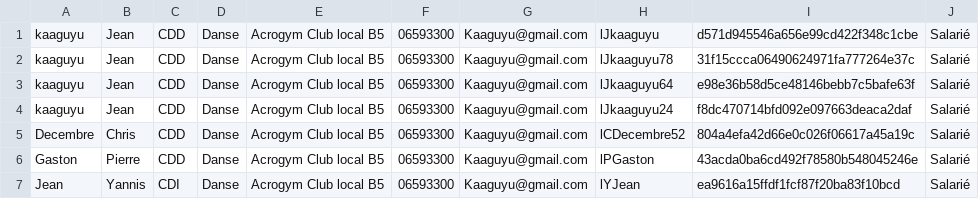
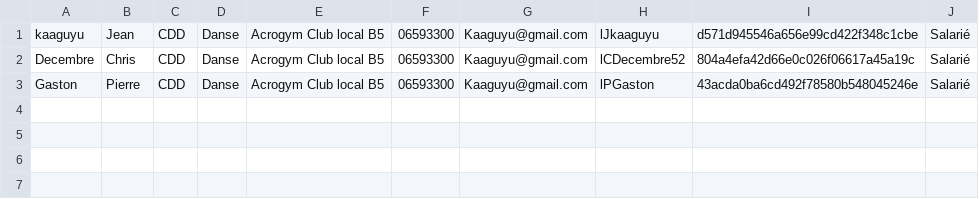
Before and after one commit to yannisctr/projet_IC_Info_2, a CSV file: csv-folder/folder-section/Danse.csv, drawn as a sheet.

```diff
--- a/csv-folder/folder-section/Danse.csv
+++ b/csv-folder/folder-section/Danse.csv
@@ -1,7 +1,3 @@
 kaaguyu;Jean;CDD;Danse;"Acrogym Club local B5";06593300;Kaaguyu@gmail.com;lJkaaguyu;d571d945546a656e99cd422f348c1cbe;Salarié
-kaaguyu;Jean;CDD;Danse;"Acrogym Club local B5";06593300;Kaaguyu@gmail.com;lJkaaguyu78;31f15ccca06490624971fa777264e37c;Salarié
-kaaguyu;Jean;CDD;Danse;"Acrogym Club local B5";06593300;Kaaguyu@gmail.com;lJkaaguyu64;e98e36b58d5ce48146bebb7c5bafe63f;Salarié
-kaaguyu;Jean;CDD;Danse;"Acrogym Club local B5";06593300;Kaaguyu@gmail.com;lJkaaguyu24;f8dc470714bfd092e097663deaca2daf;Salarié
 Decembre;Chris;CDD;Danse;"Acrogym Club local B5";06593300;Kaaguyu@gmail.com;lCDecembre52;804a4efa42d66e0c026f06617a45a19c;Salarié
 Gaston;Pierre;CDD;Danse;"Acrogym Club local B5";06593300;Kaaguyu@gmail.com;lPGaston;43acda0ba6cd492f78580b548045246e;Salarié
-Jean;Yannis;CDI;Danse;"Acrogym Club local B5";06593300;Kaaguyu@gmail.com;lYJean;ea9616a15ffdf1fcf87f20ba83f10bcd;Salarié
```
Also changed, not shown: Salariés/lCDecembre52/RecapMensuel.csv, Salariés/lNPAiLLASSA/RecapMensuel.csv, 12 other files.
